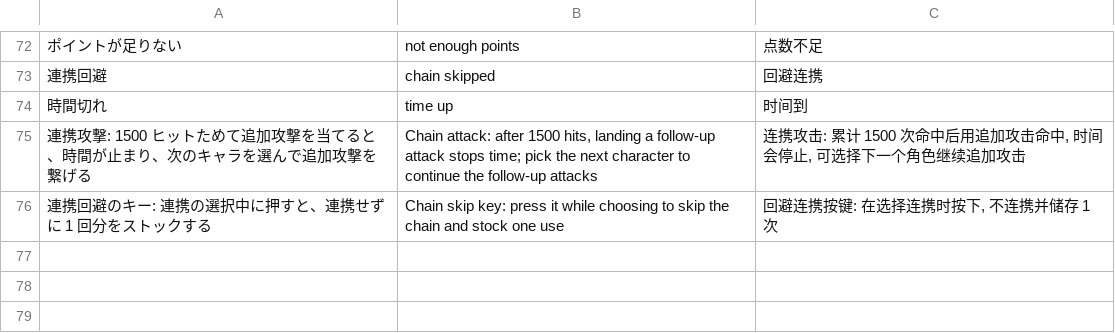
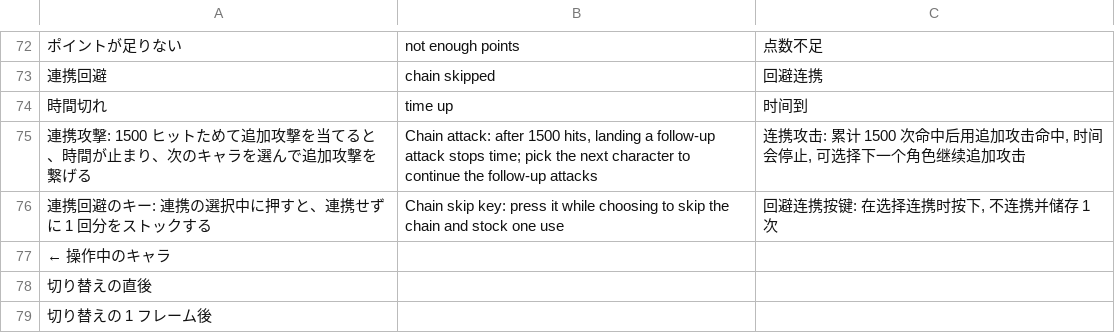
Before and after one commit to DonutSuZu/RusK, a TSV file: RusK.Mods.Party/lang/translations.tsv, drawn as a sheet; only a part is shown, gaps mark what is left out.

```diff
--- a/RusK.Mods.Party/lang/translations.tsv
+++ b/RusK.Mods.Party/lang/translations.tsv
@@ -76 +76,4 @@
 連携回避のキー: 連携の選択中に押すと、連携せずに 1 回分をストックする	Chain skip key: press it while choosing to skip the chain and stock one use	回避连携按键: 在选择连携时按下, 不连携并储存 1 次
+ ← 操作中のキャラ		
+切り替えの直後		
+切り替えの 1 フレーム後		
```
Also changed, not shown: 5 other files.
